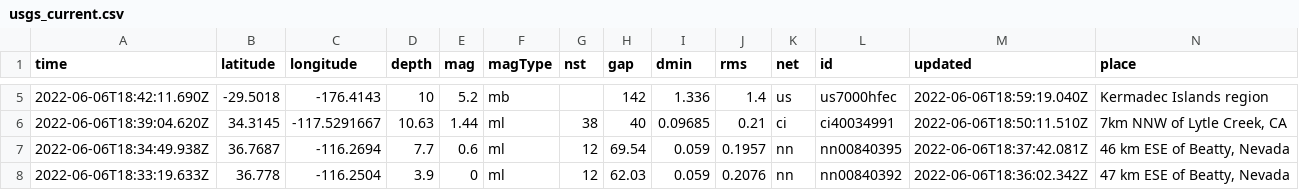
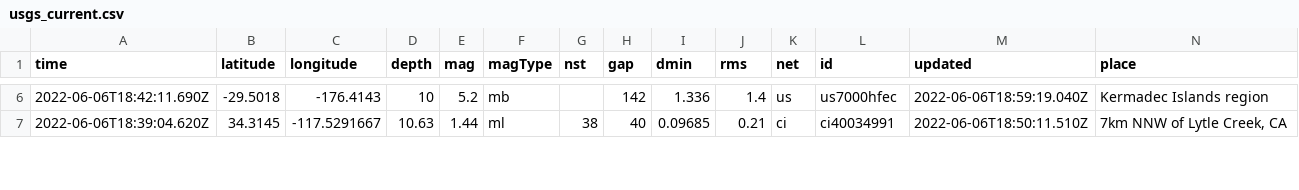
Before and after one commit to melfronczek/my-data-robot, a CSV file: usgs_current.csv, drawn as a sheet; only a part is shown, gaps mark what is left out; removed rows and columns are numbered as before the commit, all else as after; rows hold the shown columns only; the diff covers the shown part only; the diff names each change by its address in the sheet, - before the commit and + after, or states it on an @@ line.

```diff
--- a/usgs_current.csv
+++ b/usgs_current.csv
-row 7: 2022-06-06T18:34:49.938Z | 36.7687 | -116.2694 | 7.7 | 0.6 | ml | 12 | 69.54 | 0.059 | 0.1957 | nn | nn00840395 | 2022-06-06T18:37:42.081Z | 46 km ESE of Beatty, Nevada
-row 8: 2022-06-06T18:33:19.633Z | 36.778 | -116.2504 | 3.9 | 0 | ml | 12 | 62.03 | 0.059 | 0.2076 | nn | nn00840392 | 2022-06-06T18:36:02.342Z | 47 km ESE of Beatty, Nevada
```
Also changed, not shown: 4 added rows, 1 removed row and 1 edited cell elsewhere in this file.
